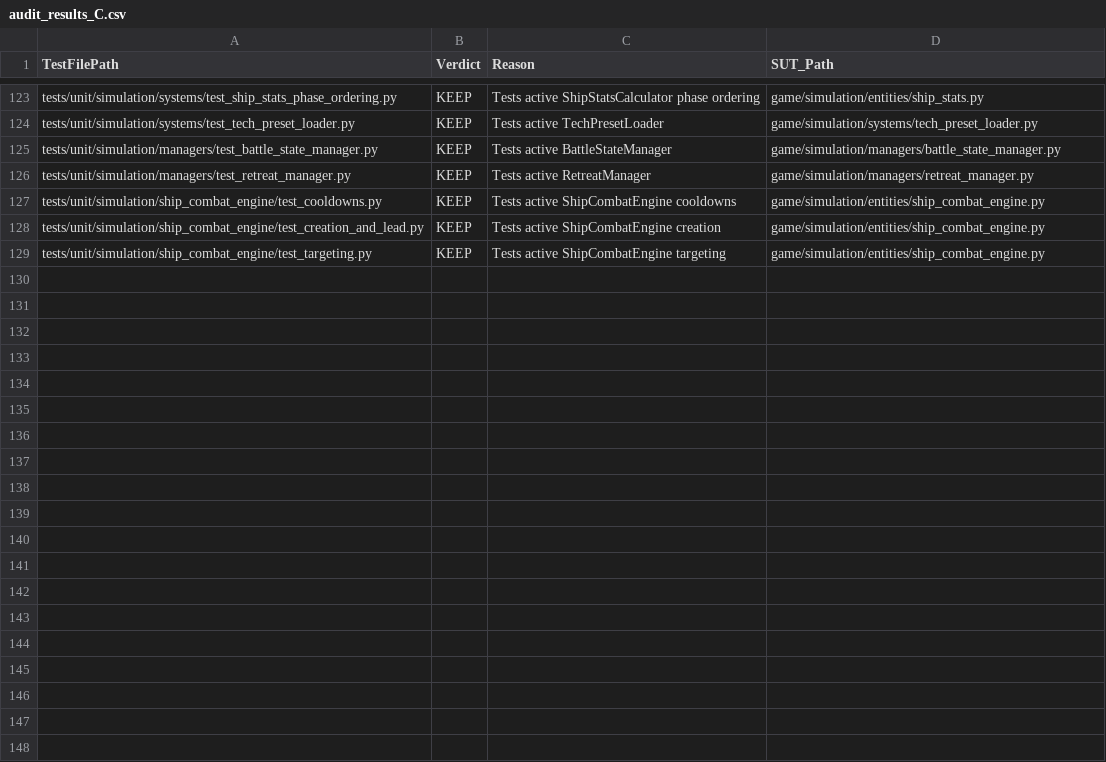
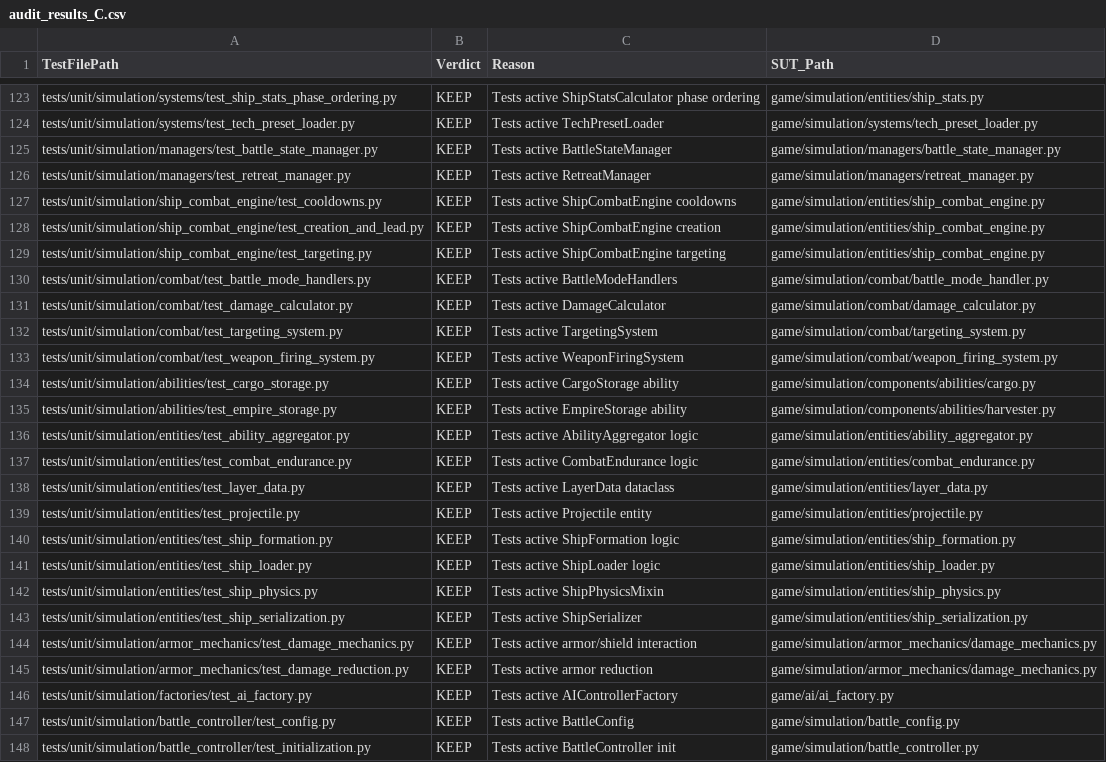
Before and after one commit to ropesend/StarshipBattles, a CSV file: audit_results_C.csv, drawn as a sheet; only a part is shown, gaps mark what is left out; the diff covers the shown part only; the diff names each change by its address in the sheet, - before the commit and + after, or states it on an @@ line.

```diff
--- a/audit_results_C.csv
+++ b/audit_results_C.csv
+row 130: tests/unit/simulation/combat/test_battle_mode_handlers.py | KEEP | Tests active BattleModeHandlers | game/simulation/combat/battle_mode_handler.py
+row 131: tests/unit/simulation/combat/test_damage_calculator.py | KEEP | Tests active DamageCalculator | game/simulation/combat/damage_calculator.py
+row 132: tests/unit/simulation/combat/test_targeting_system.py | KEEP | Tests active TargetingSystem | game/simulation/combat/targeting_system.py
+row 133: tests/unit/simulation/combat/test_weapon_firing_system.py | KEEP | Tests active WeaponFiringSystem | game/simulation/combat/weapon_firing_system.py
+row 134: tests/unit/simulation/abilities/test_cargo_storage.py | KEEP | Tests active CargoStorage ability | game/simulation/components/abilities/cargo.py
+row 135: tests/unit/simulation/abilities/test_empire_storage.py | KEEP | Tests active EmpireStorage ability | game/simulation/components/abilities/harvester.py
+row 136: tests/unit/simulation/entities/test_ability_aggregator.py | KEEP | Tests active AbilityAggregator logic | game/simulation/entities/ability_aggregator.py
+row 137: tests/unit/simulation/entities/test_combat_endurance.py | KEEP | Tests active CombatEndurance logic | game/simulation/entities/combat_endurance.py
+row 138: tests/unit/simulation/entities/test_layer_data.py | KEEP | Tests active LayerData dataclass | game/simulation/entities/layer_data.py
+row 139: tests/unit/simulation/entities/test_projectile.py | KEEP | Tests active Projectile entity | game/simulation/entities/projectile.py
+row 140: tests/unit/simulation/entities/test_ship_formation.py | KEEP | Tests active ShipFormation logic | game/simulation/entities/ship_formation.py
+row 141: tests/unit/simulation/entities/test_ship_loader.py | KEEP | Tests active ShipLoader logic | game/simulation/entities/ship_loader.py
+row 142: tests/unit/simulation/entities/test_ship_physics.py | KEEP | Tests active ShipPhysicsMixin | game/simulation/entities/ship_physics.py
+row 143: tests/unit/simulation/entities/test_ship_serialization.py | KEEP | Tests active ShipSerializer | game/simulation/entities/ship_serialization.py
+row 144: tests/unit/simulation/armor_mechanics/test_damage_mechanics.py | KEEP | Tests active armor/shield interaction | game/simulation/armor_mechanics/damage_mechanics.py
+row 145: tests/unit/simulation/armor_mechanics/test_damage_reduction.py | KEEP | Tests active armor reduction | game/simulation/armor_mechanics/damage_mechanics.py
+row 146: tests/unit/simulation/factories/test_ai_factory.py | KEEP | Tests active AIControllerFactory | game/ai/ai_factory.py
+row 147: tests/unit/simulation/battle_controller/test_config.py | KEEP | Tests active BattleConfig | game/simulation/battle_config.py
+row 148: tests/unit/simulation/battle_controller/test_initialization.py | KEEP | Tests active BattleController init | game/simulation/battle_controller.py
```
Also changed, not shown: 13 added rows elsewhere in this file, 4 other files.
